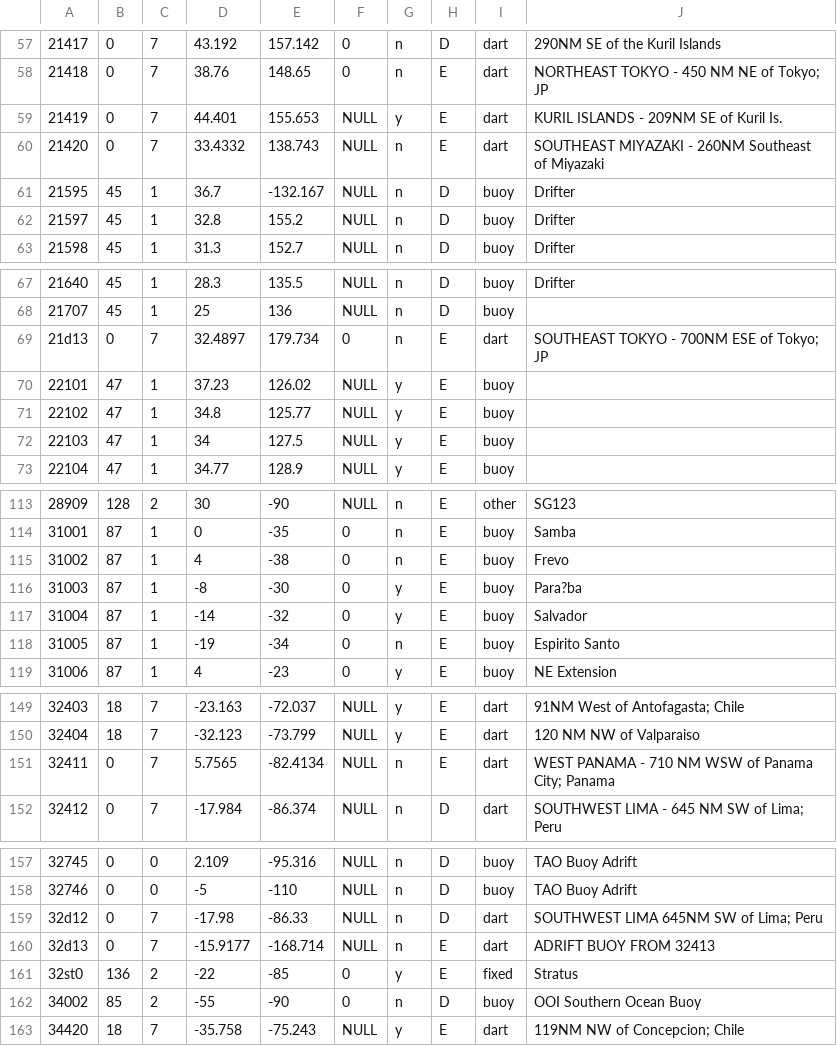
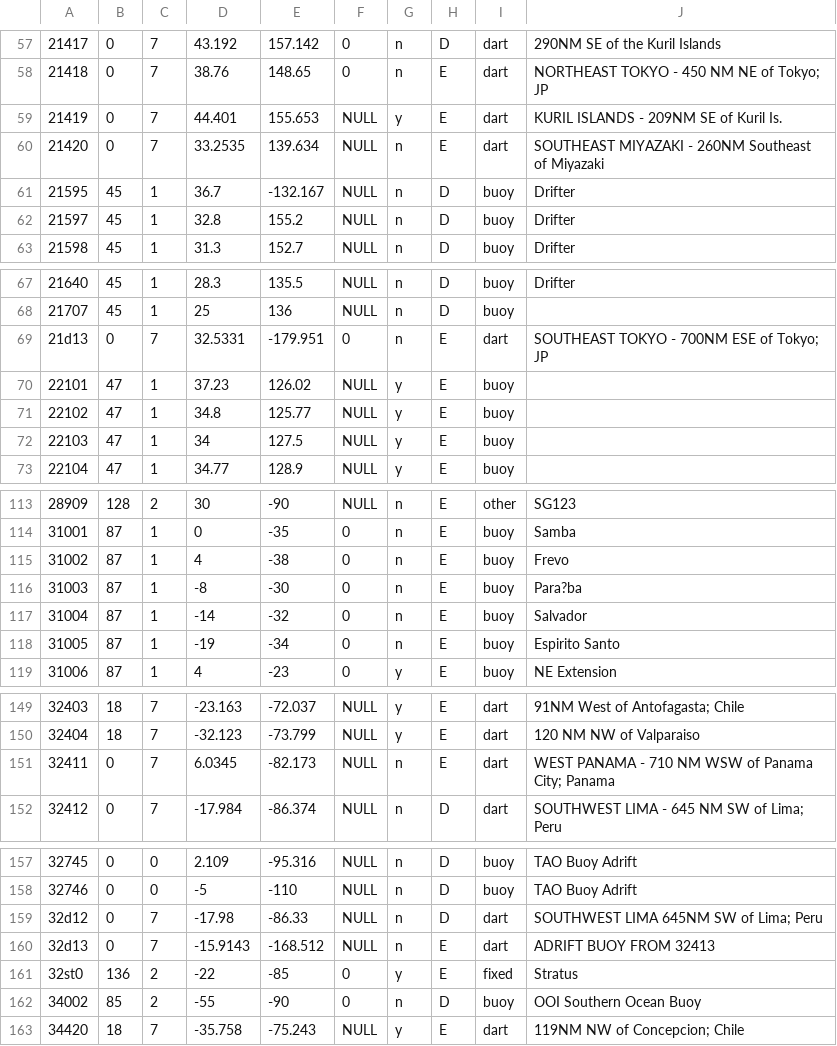
Before and after one commit to KlaimP/labFomin, a CSV file: lab27/station.csv, drawn as a sheet; only a part is shown, gaps mark what is left out; the diff covers the shown part only.

```diff
--- a/lab27/station.csv
+++ b/lab27/station.csv
@@ -59,3 +59,3 @@
 21419,0,7,44.401,155.653,NULL,y,E,dart,KURIL ISLANDS - 209NM SE of Kuril Is.
-21420,0,7,33.4332,138.743,NULL,n,E,dart,SOUTHEAST MIYAZAKI - 260NM Southeast of Miyazaki
+21420,0,7,33.2535,139.634,NULL,n,E,dart,SOUTHEAST MIYAZAKI - 260NM Southeast of Miyazaki
 21595,45,1,36.7,-132.167,NULL,n,D,buoy,Drifter
@@ -68,3 +68,3 @@
 21707,45,1,25,136,NULL,n,D,buoy,
-21d13,0,7,32.4897,179.734,0,n,E,dart,SOUTHEAST TOKYO - 700NM ESE of Tokyo; JP
+21d13,0,7,32.5331,-179.951,0,n,E,dart,SOUTHEAST TOKYO - 700NM ESE of Tokyo; JP
 22101,47,1,37.23,126.02,NULL,y,E,buoy,
@@ -115,4 +115,4 @@
 31002,87,1,4,-38,0,n,E,buoy,Frevo
-31003,87,1,-8,-30,0,y,E,buoy,Para?ba
-31004,87,1,-14,-32,0,y,E,buoy,Salvador
+31003,87,1,-8,-30,0,n,E,buoy,Para?ba
+31004,87,1,-14,-32,0,n,E,buoy,Salvador
 31005,87,1,-19,-34,0,n,E,buoy,Espirito Santo
@@ -150,3 +150,3 @@
 32404,18,7,-32.123,-73.799,NULL,y,E,dart,120 NM NW of Valparaiso
-32411,0,7,5.7565,-82.4134,NULL,n,E,dart,WEST PANAMA - 710 NM WSW of Panama City; Panama
+32411,0,7,6.0345,-82.173,NULL,n,E,dart,WEST PANAMA - 710 NM WSW of Panama City; Panama
 32412,0,7,-17.984,-86.374,NULL,n,D,dart,SOUTHWEST LIMA - 645 NM SW of Lima; Peru
@@ -159,3 +159,3 @@
 32d12,0,7,-17.98,-86.33,NULL,n,D,dart,SOUTHWEST LIMA 645NM SW of Lima; Peru
-32d13,0,7,-15.9177,-168.714,NULL,n,E,dart,ADRIFT BUOY FROM 32413
+32d13,0,7,-15.9143,-168.512,NULL,n,E,dart,ADRIFT BUOY FROM 32413
 32st0,136,2,-22,-85,0,y,E,fixed,Stratus
```
Also changed, not shown: 1 added row and 39 edited cells elsewhere in this file, 37 other files.
